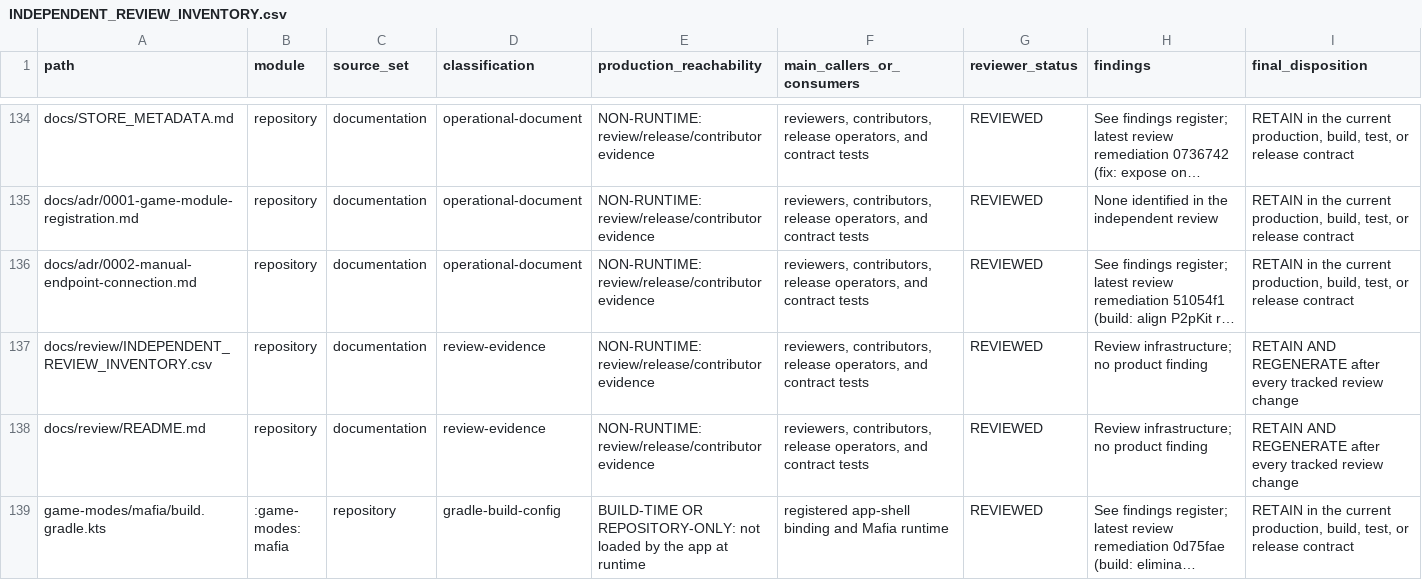
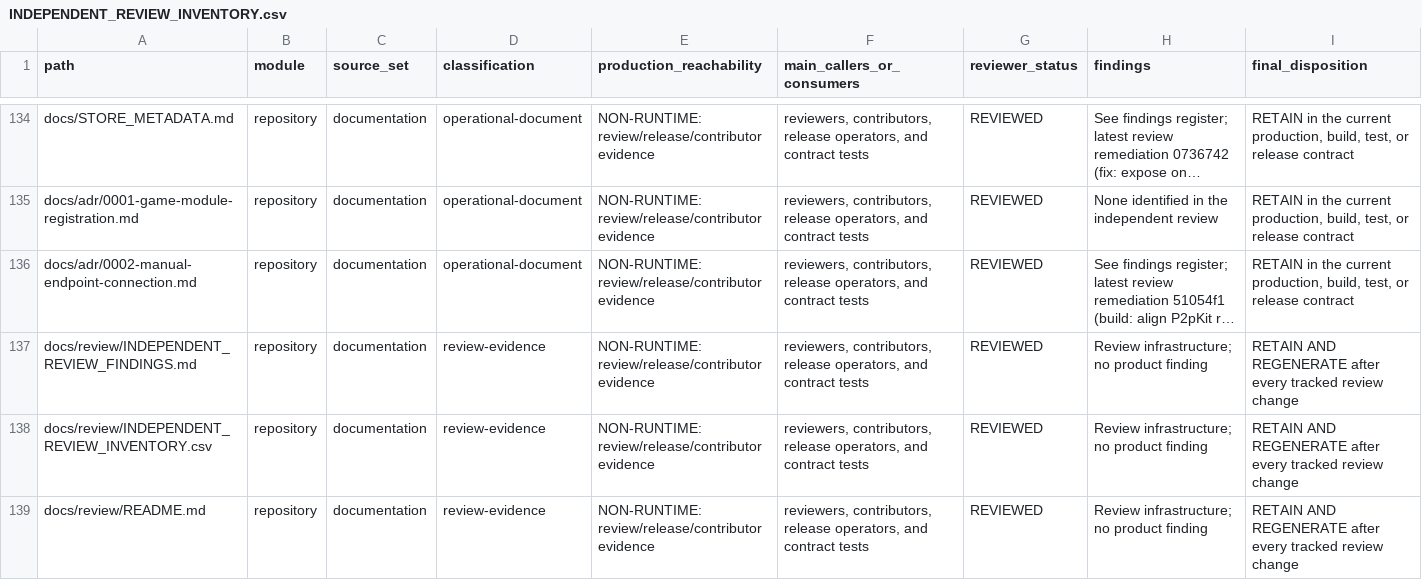
Before and after one commit to Apdelrahman1911/parlor, a CSV file: docs/review/INDEPENDENT_REVIEW_INVENTORY.csv, drawn as a sheet; only a part is shown, gaps mark what is left out; the shorter side is filled out with more unchanged rows; long unchanged cells end in …; the diff names each change by its address in the sheet, - before the commit and + after, or states it on an @@ line.

Commit message:
docs(review): record independent findings traceability

```diff
--- a/docs/review/INDEPENDENT_REVIEW_INVENTORY.csv
+++ b/docs/review/INDEPENDENT_REVIEW_INVENTORY.csv
+row 137: docs/review/INDEPENDENT_REVIEW_FINDINGS.md | repository | documentation | review-evidence | NON-RUNTIME: review/release/contributor evidence | reviewers, contributors, release operators, and contract tests | REVIEWED | Review infrastructure; no product finding | RETAIN AND REGENERATE after every tracked review change
```
Also changed, not shown: 2 other files.
